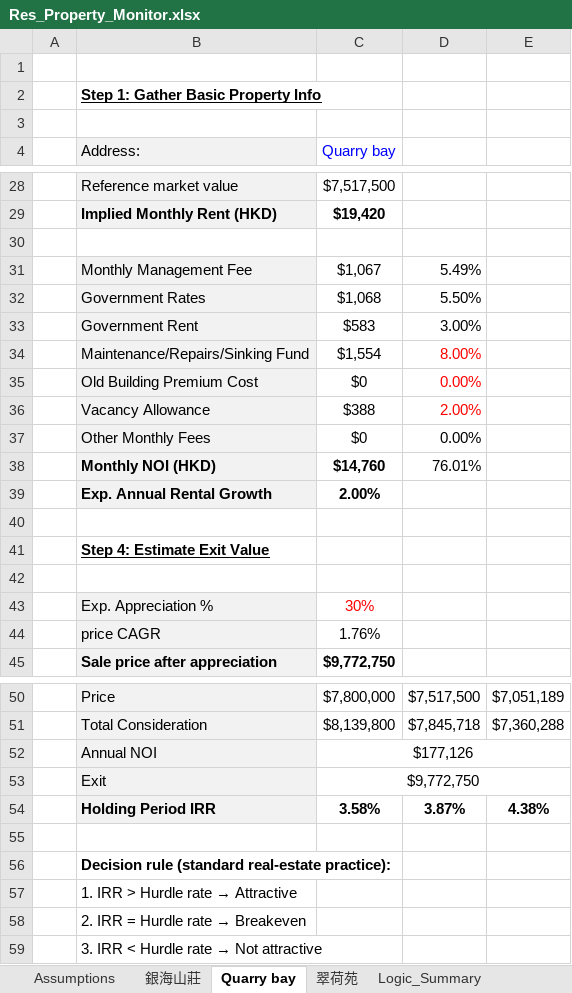
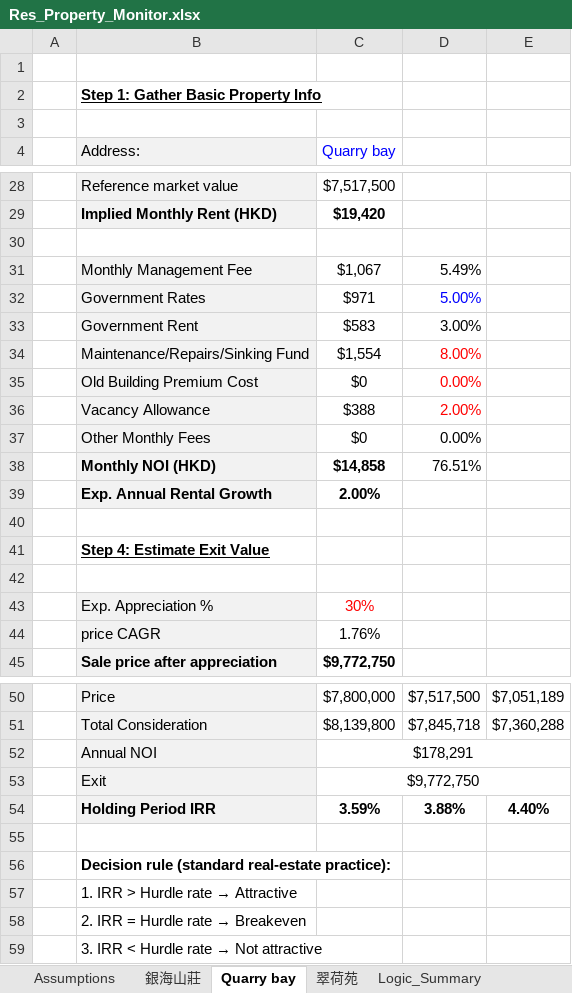
Before and after one commit to JerryChenz/Invest_Proc_1, an Excel workbook: financial_models/Res_Property_Monitor.xlsx, sheet Quarry bay, drawn as a sheet; only a part is shown, gaps mark what is left out; values as stored, in another font and other column widths than the file's, no borders; the diff names each change by its address in the sheet, - before the commit and + after, or states it on an @@ line.

```diff
--- a/financial_models/Res_Property_Monitor.xlsx (sheet Quarry bay)
+++ b/financial_models/Res_Property_Monitor.xlsx (sheet Quarry bay)
-C32 (Quarry bay): $1,068
+C32 (Quarry bay): $971
-D32: 5.50%
+D32: 5.00%
-D32 text colour: black
+D32 text colour: #0000FF
-C38 (Quarry bay): $14,760
+C38 (Quarry bay): $14,858
-D38: 76.01%
+D38: 76.51%
-C52 (Quarry bay): $177,126
+C52 (Quarry bay): $178,291
-C54 (Quarry bay): 3.58%
+C54 (Quarry bay): 3.59%
-D54: 3.87%
+D54: 3.88%
-E54: 4.38%
+E54: 4.40%
```
Also changed, not shown: sheet 銀海山莊, sheet 翠荷苑, sheet Assumptions.
